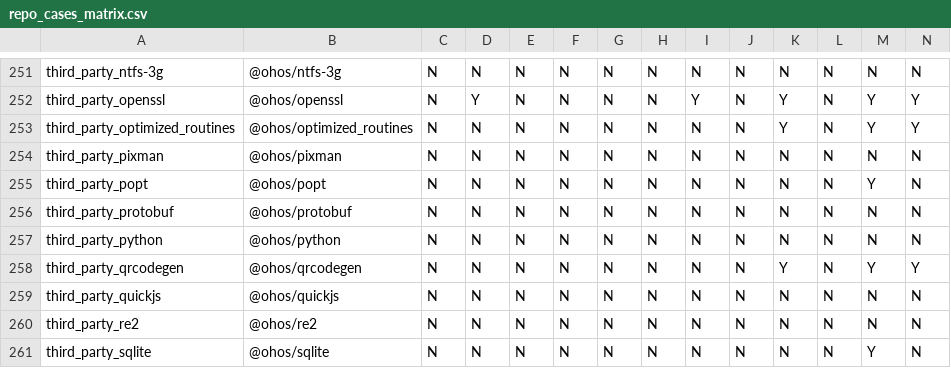
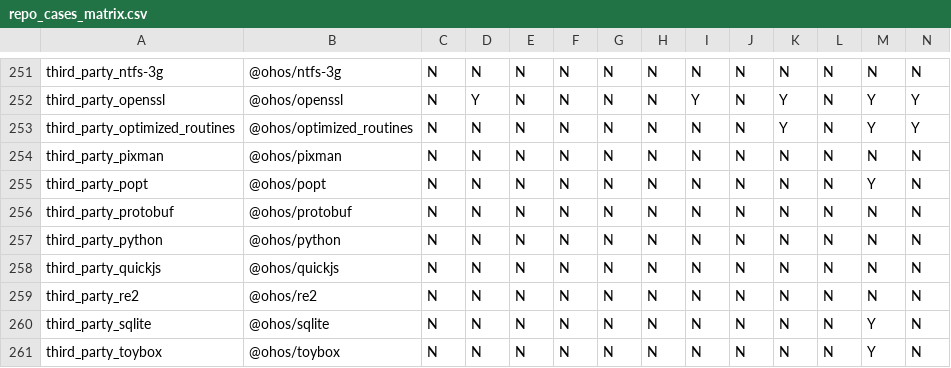
Before and after one commit to openharmony/developtools_integration_verification, a CSV file: cases/smoke/repo_cases_matrix.csv, drawn as a sheet; only a part is shown, gaps mark what is left out; the shorter side is filled out with more unchanged rows; rows hold the shown columns only; the diff names each change by its address in the sheet, - before the commit and + after, or states it on an @@ line.

Commit message:
update: 更新文件 repo_cases_matrix.csv
Signed-off-by: zytong <zhangji56@huawei.com>

```diff
--- a/cases/smoke/repo_cases_matrix.csv
+++ b/cases/smoke/repo_cases_matrix.csv
-row 258: third_party_qrcodegen | @ohos/qrcodegen | N | N | N | N | N | N | N | N | Y | N | Y | Y
```
